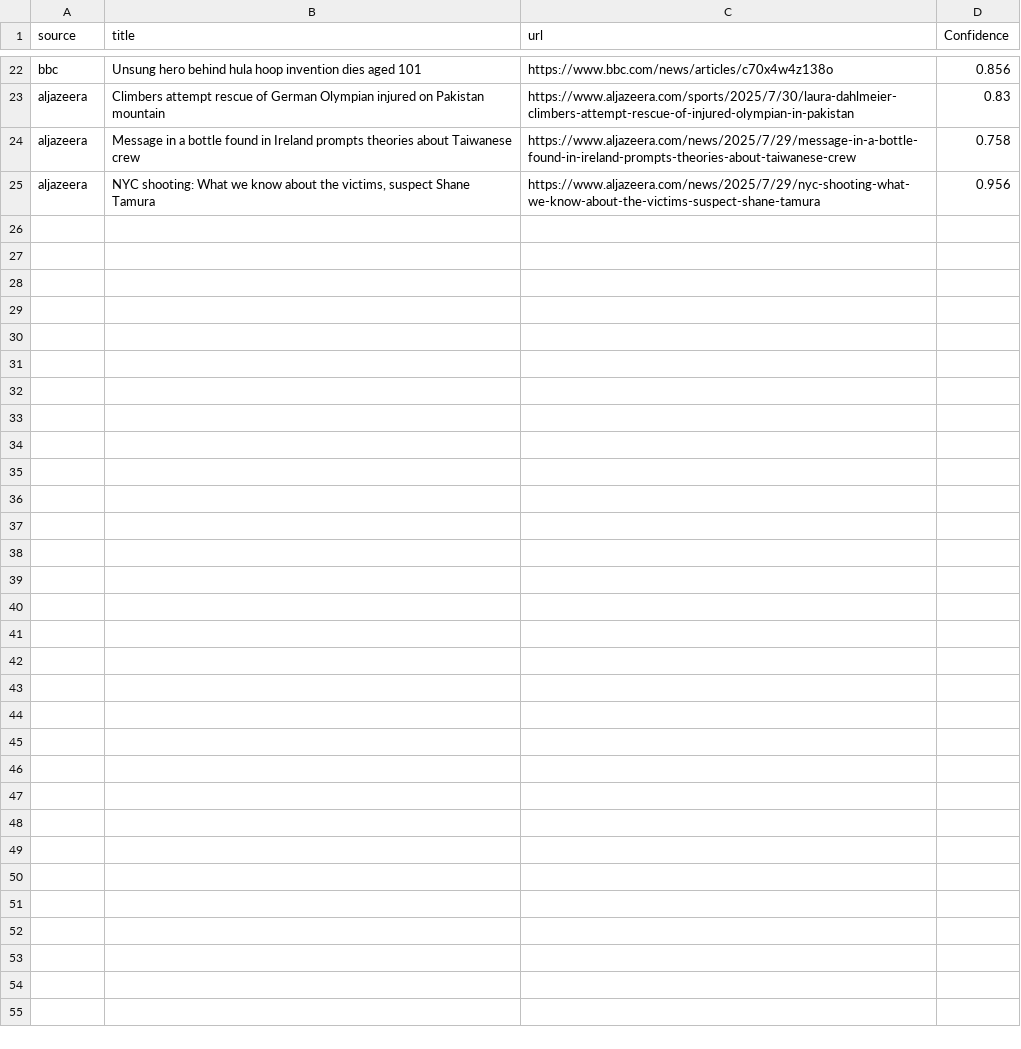
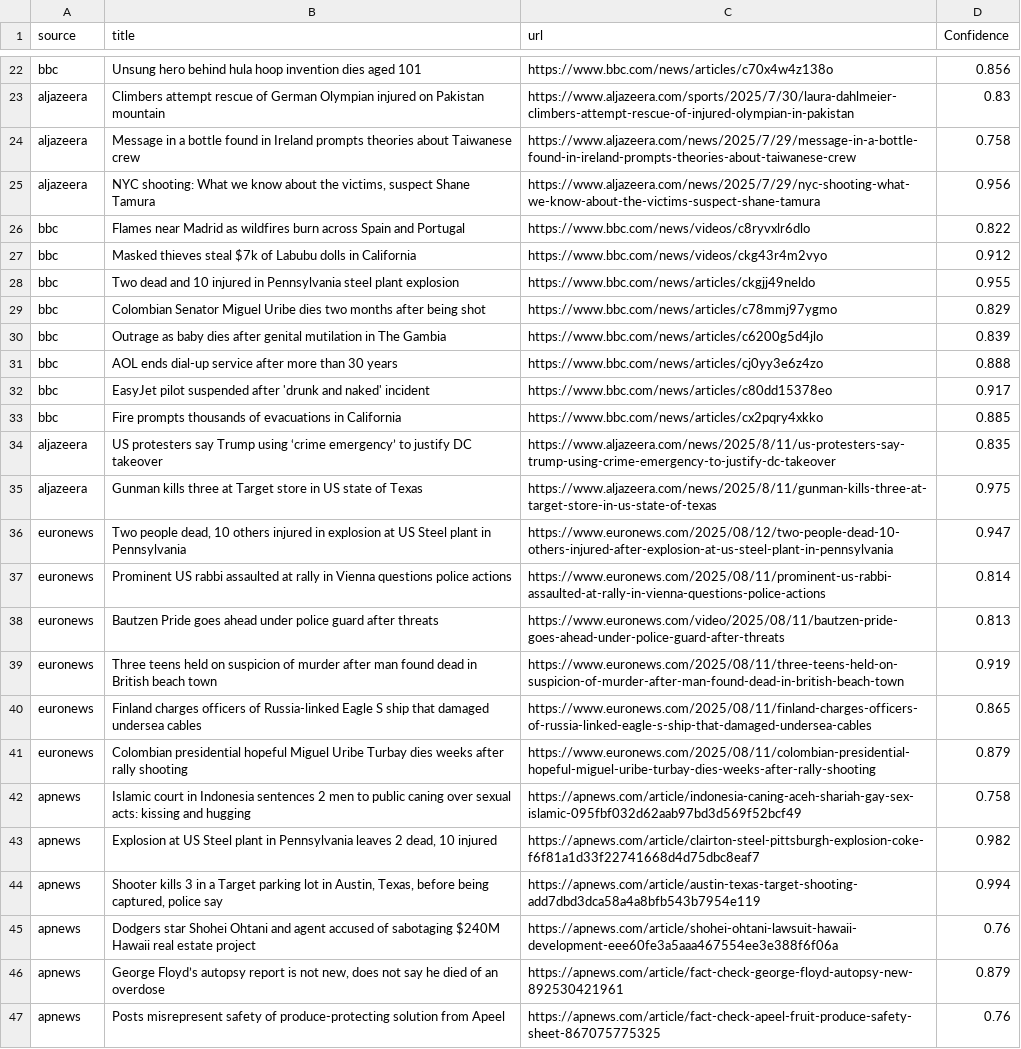
Before and after one commit to sakhadib/CRIMENET-Global-Crime-Intelligence-Engine, a CSV file: data/crime_news.csv, drawn as a sheet; only a part is shown, gaps mark what is left out; the diff names each change by its address in the sheet, - before the commit and + after, or states it on an @@ line.

Commit message:
EuroNews and APNews

```diff
--- a/data/crime_news.csv
+++ b/data/crime_news.csv
+row 26: bbc | Flames near Madrid as wildfires burn across Spain and Portugal | https://www.bbc.com/news/videos/c8ryvxlr6dlo | 0.822
+row 27: bbc | Masked thieves steal $7k of Labubu dolls in California | https://www.bbc.com/news/videos/ckg43r4m2vyo | 0.912
+row 28: bbc | Two dead and 10 injured in Pennsylvania steel plant explosion | https://www.bbc.com/news/articles/ckgjj49neldo | 0.955
+row 29: bbc | Colombian Senator Miguel Uribe dies two months after being shot | https://www.bbc.com/news/articles/c78mmj97ygmo | 0.829
+row 30: bbc | Outrage as baby dies after genital mutilation in The Gambia | https://www.bbc.com/news/articles/c6200g5d4jlo | 0.839
+row 31: bbc | AOL ends dial-up service after more than 30 years | https://www.bbc.com/news/articles/cj0yy3e6z4zo | 0.888
+row 32: bbc | EasyJet pilot suspended after 'drunk and naked' incident | https://www.bbc.com/news/articles/c80dd15378eo | 0.917
+row 33: bbc | Fire prompts thousands of evacuations in California | https://www.bbc.com/news/articles/cx2pqry4xkko | 0.885
+row 34: aljazeera | US protesters say Trump using ‘crime emergency’ to justify DC takeover | https://www.aljazeera.com/news/2025/8/11/us-protesters-say-trump-using-crime-emergency-to-justify-dc-takeover | 0.835
+row 35: aljazeera | Gunman kills three at Target store in US state of Texas | https://www.aljazeera.com/news/2025/8/11/gunman-kills-three-at-target-store-in-us-state-of-texas | 0.975
+row 36: euronews | Two people dead, 10 others injured in explosion at US Steel plant in Pennsylvania | https://www.euronews.com/2025/08/12/two-people-dead-10-others-injured-after-explosion-at-us-steel-plant-in-pennsylvania | 0.947
+row 37: euronews | Prominent US rabbi assaulted at rally in Vienna questions police actions | https://www.euronews.com/2025/08/11/prominent-us-rabbi-assaulted-at-rally-in-vienna-questions-police-actions | 0.814
+row 38: euronews | Bautzen Pride goes ahead under police guard after threats | https://www.euronews.com/video/2025/08/11/bautzen-pride-goes-ahead-under-police-guard-after-threats | 0.813
+row 39: euronews | Three teens held on suspicion of murder after man found dead in British beach town | https://www.euronews.com/2025/08/11/three-teens-held-on-suspicion-of-murder-after-man-found-dead-in-british-beach-town | 0.919
+row 40: euronews | Finland charges officers of Russia-linked Eagle S ship that damaged undersea cables | https://www.euronews.com/2025/08/11/finland-charges-officers-of-russia-linked-eagle-s-ship-that-damaged-undersea-cables | 0.865
+row 41: euronews | Colombian presidential hopeful Miguel Uribe Turbay dies weeks after rally shooting | https://www.euronews.com/2025/08/11/colombian-presidential-hopeful-miguel-uribe-turbay-dies-weeks-after-rally-shooting | 0.879
+row 42: apnews | Islamic court in Indonesia sentences 2 men to public caning over sexual acts: kissing and hugging | https://apnews.com/article/indonesia-caning-aceh-shariah-gay-sex-islamic-095fbf032d62aab97bd3d569f52bcf49 | 0.758
+row 43: apnews | Explosion at US Steel plant in Pennsylvania leaves 2 dead, 10 injured | https://apnews.com/article/clairton-steel-pittsburgh-explosion-coke-f6f81a1d33f22741668d4d75dbc8eaf7 | 0.982
+row 44: apnews | Shooter kills 3 in a Target parking lot in Austin, Texas, before being captured, police say | https://apnews.com/article/austin-texas-target-shooting-add7dbd3dca58a4a8bfb543b7954e119 | 0.994
+row 45: apnews | Dodgers star Shohei Ohtani and agent accused of sabotaging $240M Hawaii real estate project | https://apnews.com/article/shohei-ohtani-lawsuit-hawaii-development-eee60fe3a5aaa467554ee3e388f6f06a | 0.76
+row 46: apnews | George Floyd’s autopsy report is not new, does not say he died of an overdose | https://apnews.com/article/fact-check-george-floyd-autopsy-new-892530421961 | 0.879
+row 47: apnews | Posts misrepresent safety of produce-protecting solution from Apeel | https://apnews.com/article/fact-check-apeel-fruit-produce-safety-sheet-867075775325 | 0.76
```
Also changed, not shown: 5 other files.
